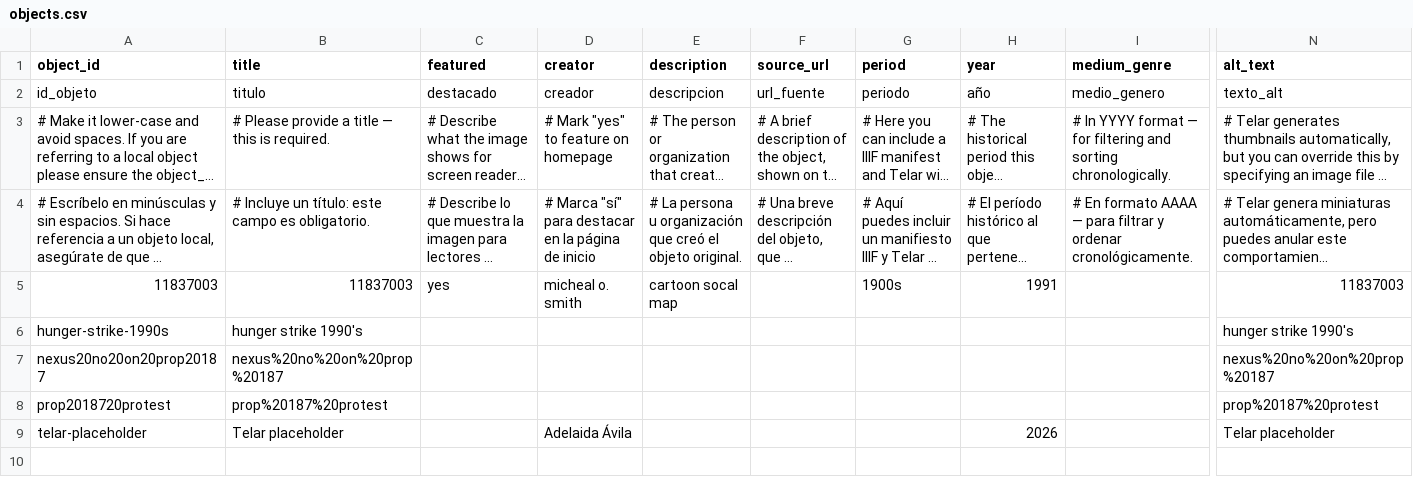
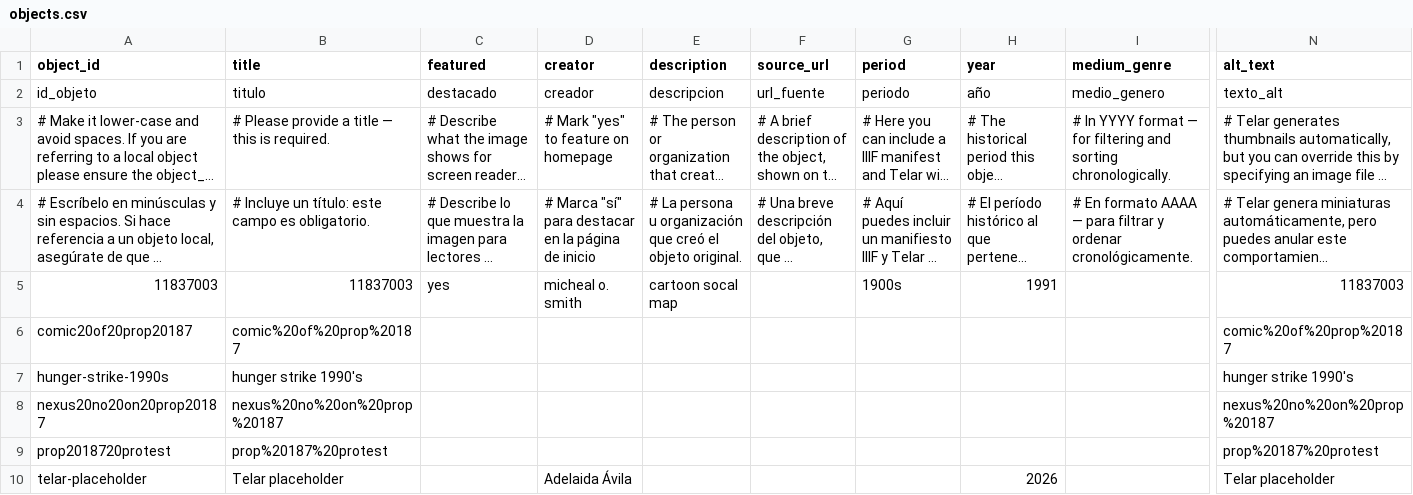
Before and after one commit to arielrosen-prog/arielrm, a CSV file: telar-content/spreadsheets/objects.csv, drawn as a sheet; only a part is shown, gaps mark what is left out; long unchanged cells end in …; rows hold the shown columns only; the diff names each change by its address in the sheet, - before the commit and + after, or states it on an @@ line.

Commit message:
Add comic20of20prop20187 via Telar Compositor [skip ci]

```diff
--- a/telar-content/spreadsheets/objects.csv
+++ b/telar-content/spreadsheets/objects.csv
+row 6: comic20of20prop20187 | comic%20of%20prop%20187 |  |  |  |  |  |  |  | comic%20of%20prop%20187
```
Also changed, not shown: 1 other file.
